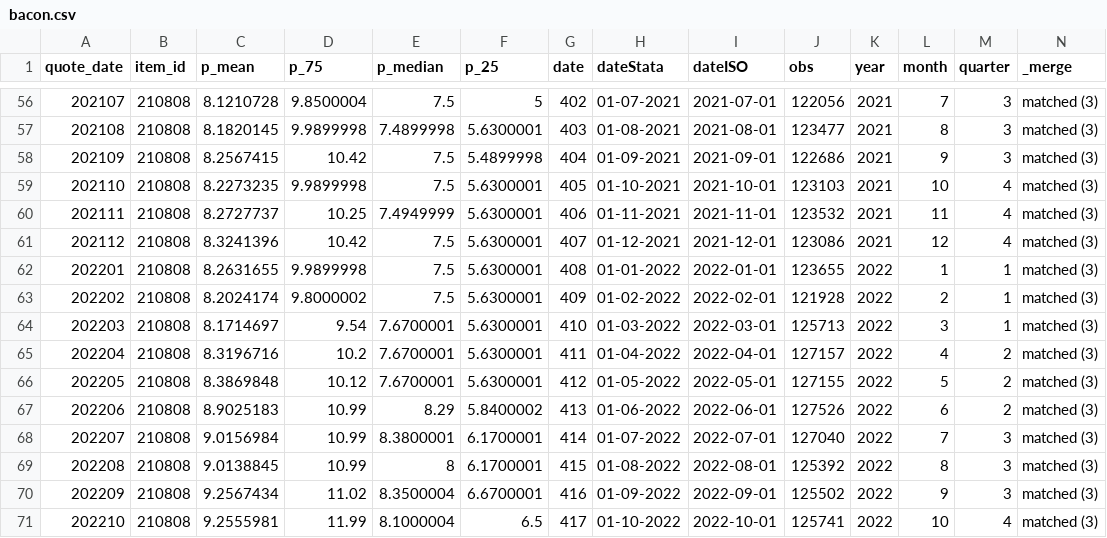
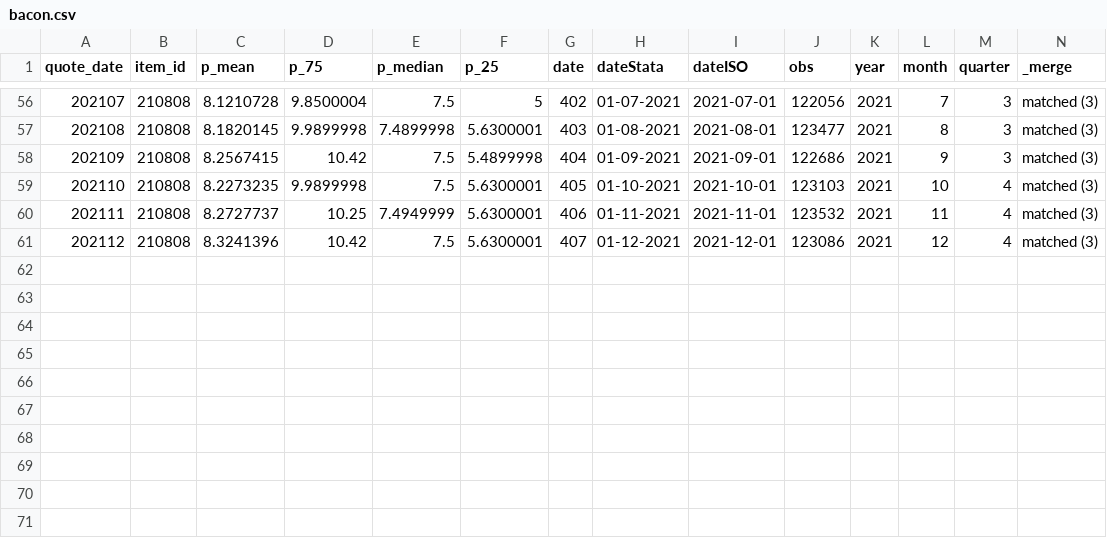
Before and after one commit to lizziealliott/lizziealliott.github.io, a CSV file: bacon.csv, drawn as a sheet; only a part is shown, gaps mark what is left out; the diff names each change by its address in the sheet, - before the commit and + after, or states it on an @@ line.

Commit message:
Update bacon.csv

```diff
--- a/bacon.csv
+++ b/bacon.csv
-row 62: 202201 | 210808 | 8.2631655 | 9.9899998 | 7.5 | 5.6300001 | 408 | 01-01-2022 | 2022-01-01 | 123655 | 2022 | 1 | 1 | matched (3)
-row 63: 202202 | 210808 | 8.2024174 | 9.8000002 | 7.5 | 5.6300001 | 409 | 01-02-2022 | 2022-02-01 | 121928 | 2022 | 2 | 1 | matched (3)
-row 64: 202203 | 210808 | 8.1714697 | 9.54 | 7.6700001 | 5.6300001 | 410 | 01-03-2022 | 2022-03-01 | 125713 | 2022 | 3 | 1 | matched (3)
-row 65: 202204 | 210808 | 8.3196716 | 10.2 | 7.6700001 | 5.6300001 | 411 | 01-04-2022 | 2022-04-01 | 127157 | 2022 | 4 | 2 | matched (3)
-row 66: 202205 | 210808 | 8.3869848 | 10.12 | 7.6700001 | 5.6300001 | 412 | 01-05-2022 | 2022-05-01 | 127155 | 2022 | 5 | 2 | matched (3)
-row 67: 202206 | 210808 | 8.9025183 | 10.99 | 8.29 | 5.8400002 | 413 | 01-06-2022 | 2022-06-01 | 127526 | 2022 | 6 | 2 | matched (3)
-row 68: 202207 | 210808 | 9.0156984 | 10.99 | 8.3800001 | 6.1700001 | 414 | 01-07-2022 | 2022-07-01 | 127040 | 2022 | 7 | 3 | matched (3)
-row 69: 202208 | 210808 | 9.0138845 | 10.99 | 8 | 6.1700001 | 415 | 01-08-2022 | 2022-08-01 | 125392 | 2022 | 8 | 3 | matched (3)
-row 70: 202209 | 210808 | 9.2567434 | 11.02 | 8.3500004 | 6.6700001 | 416 | 01-09-2022 | 2022-09-01 | 125502 | 2022 | 9 | 3 | matched (3)
-row 71: 202210 | 210808 | 9.2555981 | 11.99 | 8.1000004 | 6.5 | 417 | 01-10-2022 | 2022-10-01 | 125741 | 2022 | 10 | 4 | matched (3)
```
